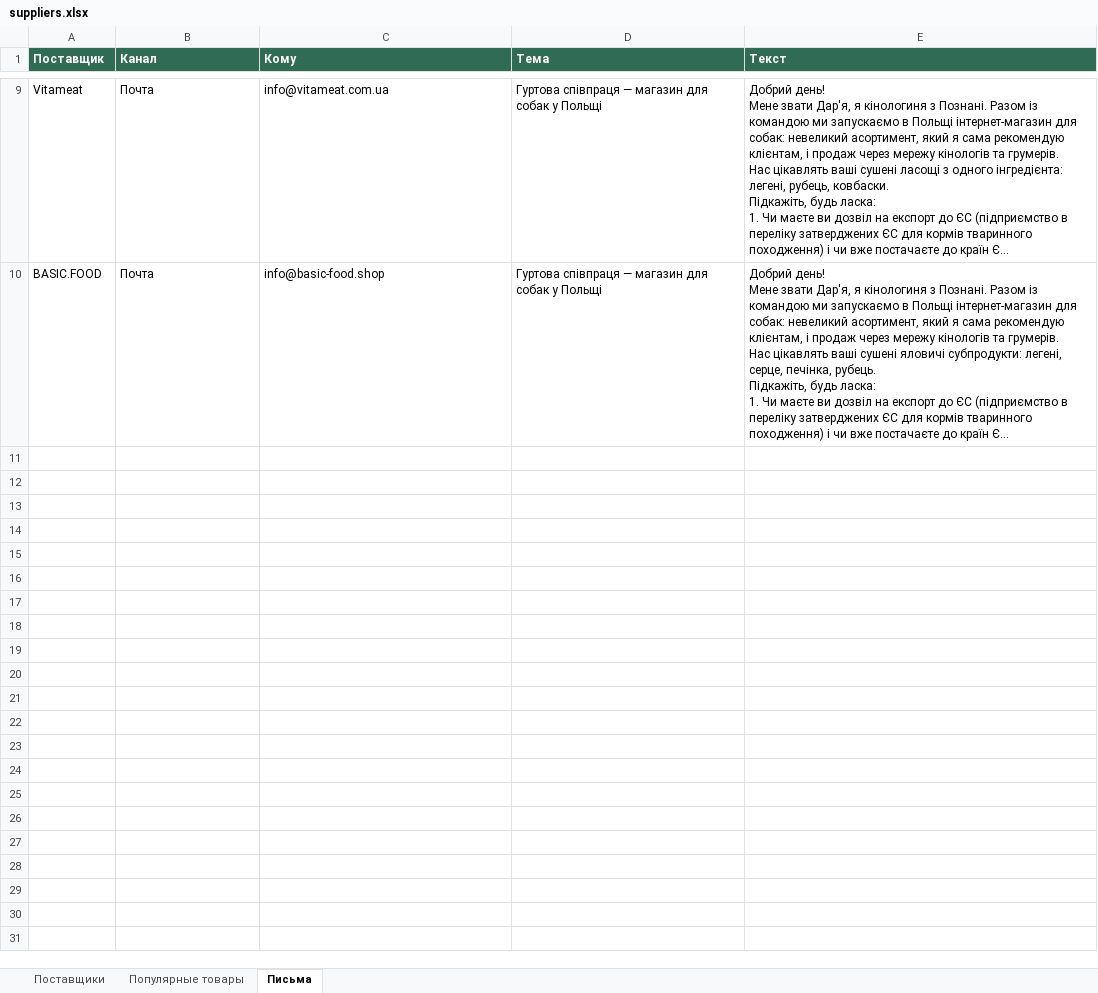
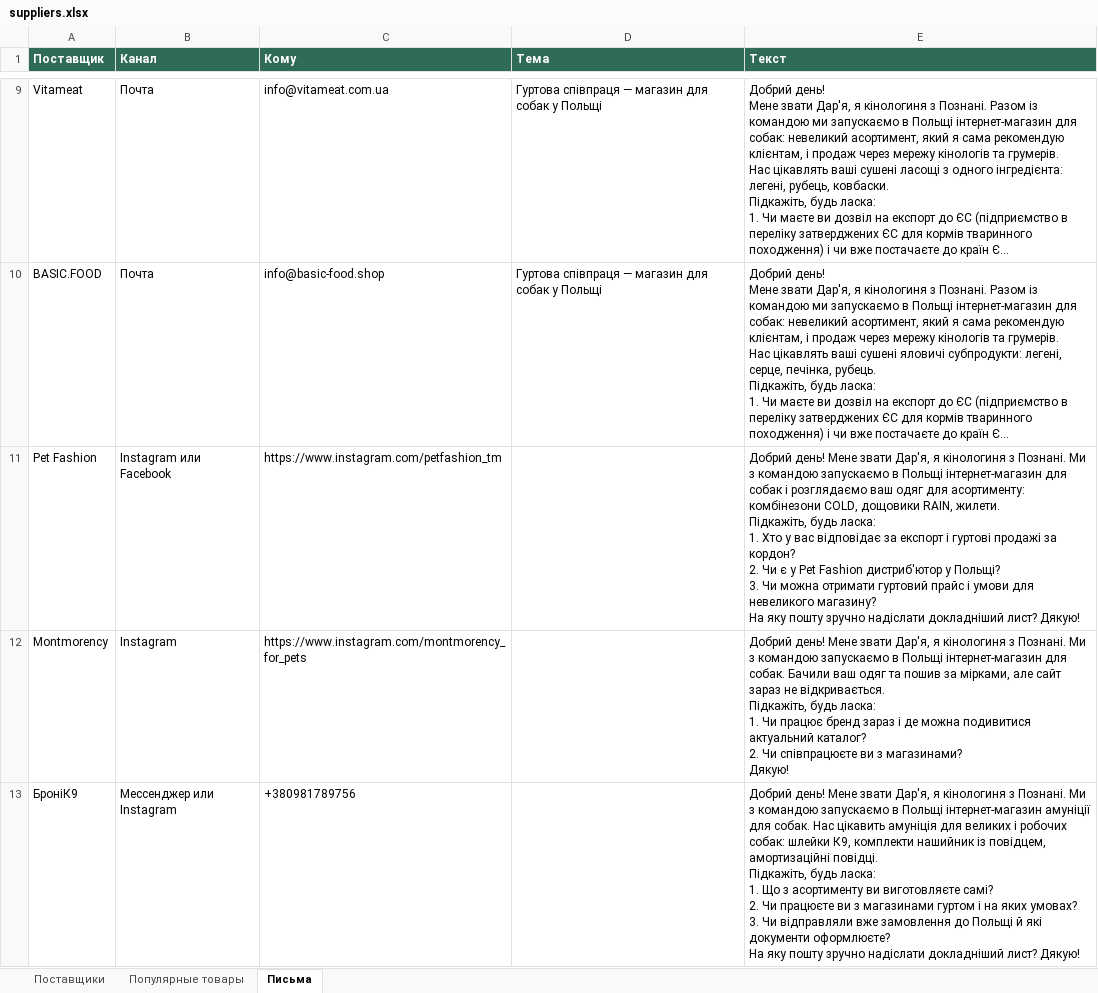
Before and after one commit to oliverbone3-commits/dog-expert-concept, an Excel workbook: suppliers.xlsx, sheet Письма, drawn as a sheet; only a part is shown, gaps mark what is left out; long unchanged cells end in …; values as stored, in another font and other column widths than the file's, no borders; ↵ is a line break in a cell; the diff names each change by its address in the sheet, - before the commit and + after, or states it on an @@ line.

```diff
--- a/suppliers.xlsx (sheet Письма)
+++ b/suppliers.xlsx (sheet Письма)
+row 11: Pet Fashion | Instagram или Facebook | https://www.instagram.com/petfashion_tm |  | Добрий день! Мене звати Дар'я, я кінологиня з Познані. Ми з командою запускаємо в Польщі інтернет-магазин для собак і розглядаємо ваш одяг для асортименту: комбінезони COLD, дощовики RAIN, жилети. ↵ Підкажіть, будь ласка: ↵ 1. Хто у вас відповідає за експорт і гуртові продажі за кордон? ↵ 2. Чи є у Pet Fashion дистриб'ютор у Польщі? ↵ 3. Чи можна отримати гуртовий прайс і умови для невеликого магазину? ↵ На яку пошту зручно надіслати докладніший лист? Дякую!
+row 12: Montmorency | Instagram | https://www.instagram.com/montmorency_for_pets |  | Добрий день! Мене звати Дар'я, я кінологиня з Познані. Ми з командою запускаємо в Польщі інтернет-магазин для собак. Бачили ваш одяг та пошив за мірками, але сайт зараз не відкривається. ↵ Підкажіть, будь ласка: ↵ 1. Чи працює бренд зараз і де можна подивитися актуальний каталог? ↵ 2. Чи співпрацюєте ви з магазинами? ↵ Дякую!
+row 13: БроніК9 | Мессенджер или Instagram | +380981789756 |  | Добрий день! Мене звати Дар'я, я кінологиня з Познані. Ми з командою запускаємо в Польщі інтернет-магазин амуніції для собак. Нас цікавить амуніція для великих і робочих собак: шлейки К9, комплекти нашийник із повідцем, амортизаційні повідці. ↵ Підкажіть, будь ласка: ↵ 1. Що з асортименту ви виготовляєте самі? ↵ 2. Чи працюєте ви з магазинами гуртом і на яких умовах? ↵ 3. Чи відправляли вже замовлення до Польщі й які документи оформлюєте? ↵ На яку пошту зручно надіслати докладніший лист? Дякую!
```
Also changed, not shown: 1 other file.
